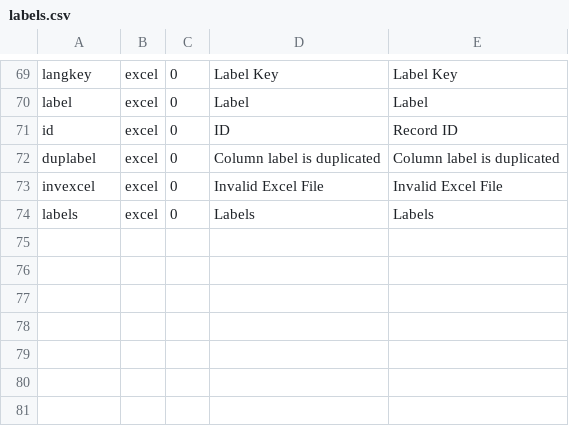
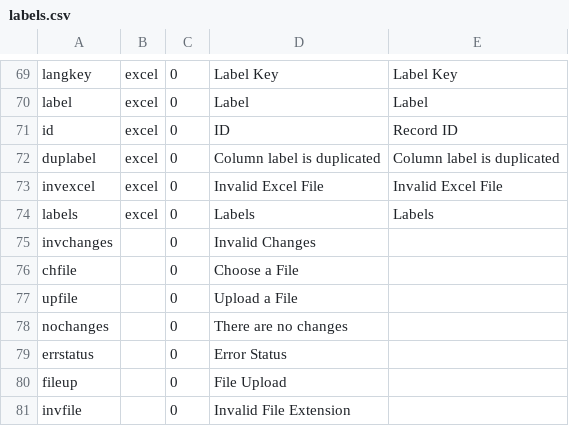
Before and after one commit to 7orcas/blue, a CSV file: db/labels.csv, drawn as a sheet; only a part is shown, gaps mark what is left out; the diff names each change by its address in the sheet, - before the commit and + after, or states it on an @@ line.

Commit message:
errors

```diff
--- a/db/labels.csv
+++ b/db/labels.csv
+row 75: invchanges |  | 0 | Invalid Changes
+row 76: chfile |  | 0 | Choose a File
+row 77: upfile |  | 0 | Upload a File
+row 78: nochanges |  | 0 | There are no changes
+row 79: errstatus |  | 0 | Error Status
+row 80: fileup |  | 0 | File Upload
+row 81: invfile |  | 0 | Invalid File Extension
```
Also changed, not shown: 13 other files.
